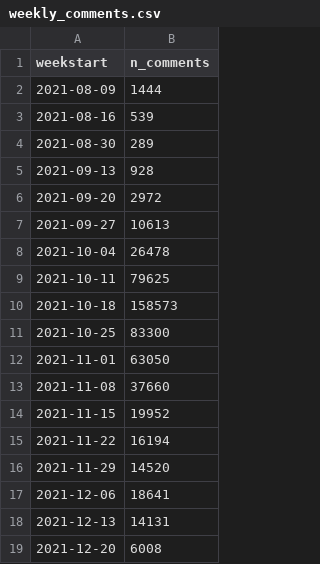
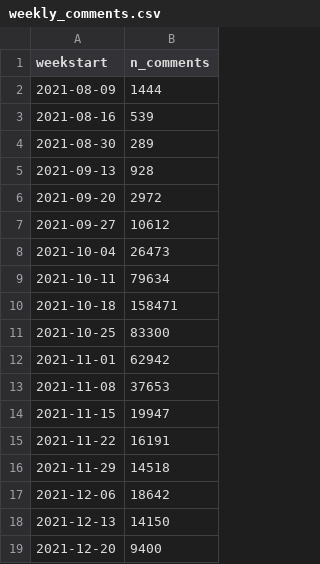
Before and after one commit to stiles/noodle-tracker, a CSV file: _data/weekly_comments.csv, drawn as a sheet.

```diff
--- a/_data/weekly_comments.csv
+++ b/_data/weekly_comments.csv
@@ -6,14 +6,14 @@ weekstart,n_comments
 2021-09-20,2972
-2021-09-27,10613
-2021-10-04,26478
-2021-10-11,79625
-2021-10-18,158573
+2021-09-27,10612
+2021-10-04,26473
+2021-10-11,79634
+2021-10-18,158471
 2021-10-25,83300
-2021-11-01,63050
-2021-11-08,37660
-2021-11-15,19952
-2021-11-22,16194
-2021-11-29,14520
-2021-12-06,18641
-2021-12-13,14131
-2021-12-20,6008
+2021-11-01,62942
+2021-11-08,37653
+2021-11-15,19947
+2021-11-22,16191
+2021-11-29,14518
+2021-12-06,18642
+2021-12-13,14150
+2021-12-20,9400
```
Also changed, not shown: _data/bonesdays_csv.csv, _data/bonesdays_weeks.csv, 20 other files.
